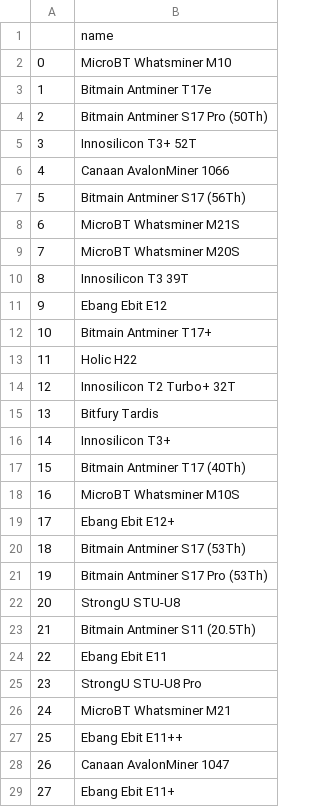
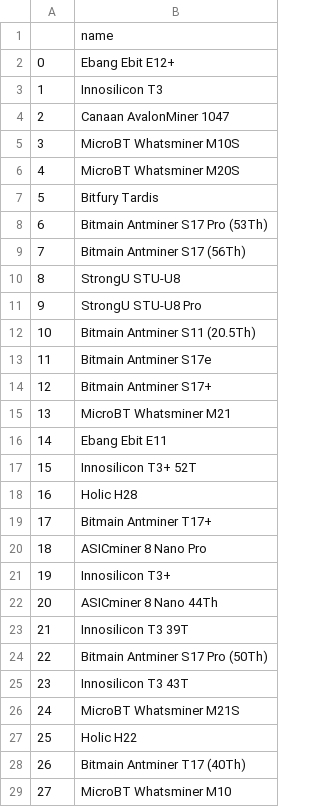
Before and after one commit to Lukasdeloose/sustainable_blockchain, a CSV file: data_analysis/bitcoin_prof_hardware.csv, drawn as a sheet; only a part is shown; the diff covers the shown part only; the diff names each change by its address in the sheet, - before the commit and + after, or states it on an @@ line.

```diff
--- a/data_analysis/bitcoin_prof_hardware.csv
+++ b/data_analysis/bitcoin_prof_hardware.csv
-B2: MicroBT Whatsminer M10
+B2: Ebang Ebit E12+
-B3: Bitmain Antminer T17e
+B3: Innosilicon T3
-B4: Bitmain Antminer S17 Pro (50Th)
+B4: Canaan AvalonMiner 1047
-B5: Innosilicon T3+ 52T
+B5: MicroBT Whatsminer M10S
-B6: Canaan AvalonMiner 1066
+B6: MicroBT Whatsminer M20S
-B7: Bitmain Antminer S17 (56Th)
+B7: Bitfury Tardis
-B8: MicroBT Whatsminer M21S
+B8: Bitmain Antminer S17 Pro (53Th)
-B9: MicroBT Whatsminer M20S
+B9: Bitmain Antminer S17 (56Th)
-B10: Innosilicon T3 39T
+B10: StrongU STU-U8
-B11: Ebang Ebit E12
+B11: StrongU STU-U8 Pro
-B12: Bitmain Antminer T17+
+B12: Bitmain Antminer S11 (20.5Th)
-B13: Holic H22
+B13: Bitmain Antminer S17e
-B14: Innosilicon T2 Turbo+ 32T
+B14: Bitmain Antminer S17+
-B15: Bitfury Tardis
+B15: MicroBT Whatsminer M21
-B16: Innosilicon T3+
+B16: Ebang Ebit E11
-B17: Bitmain Antminer T17 (40Th)
+B17: Innosilicon T3+ 52T
-B18: MicroBT Whatsminer M10S
+B18: Holic H28
-B19: Ebang Ebit E12+
+B19: Bitmain Antminer T17+
-B20: Bitmain Antminer S17 (53Th)
+B20: ASICminer 8 Nano Pro
-B21: Bitmain Antminer S17 Pro (53Th)
+B21: Innosilicon T3+
-B22: StrongU STU-U8
+B22: ASICminer 8 Nano 44Th
-B23: Bitmain Antminer S11 (20.5Th)
+B23: Innosilicon T3 39T
-B24: Ebang Ebit E11
+B24: Bitmain Antminer S17 Pro (50Th)
-B25: StrongU STU-U8 Pro
+B25: Innosilicon T3 43T
-B26: MicroBT Whatsminer M21
+B26: MicroBT Whatsminer M21S
-B27: Ebang Ebit E11++
+B27: Holic H22
-B28: Canaan AvalonMiner 1047
+B28: Bitmain Antminer T17 (40Th)
-B29: Ebang Ebit E11+
+B29: MicroBT Whatsminer M10
```
Also changed, not shown: 7 edited cells elsewhere in this file, data_analysis/ethereum_prof_hardware.csv, 2 other files.
